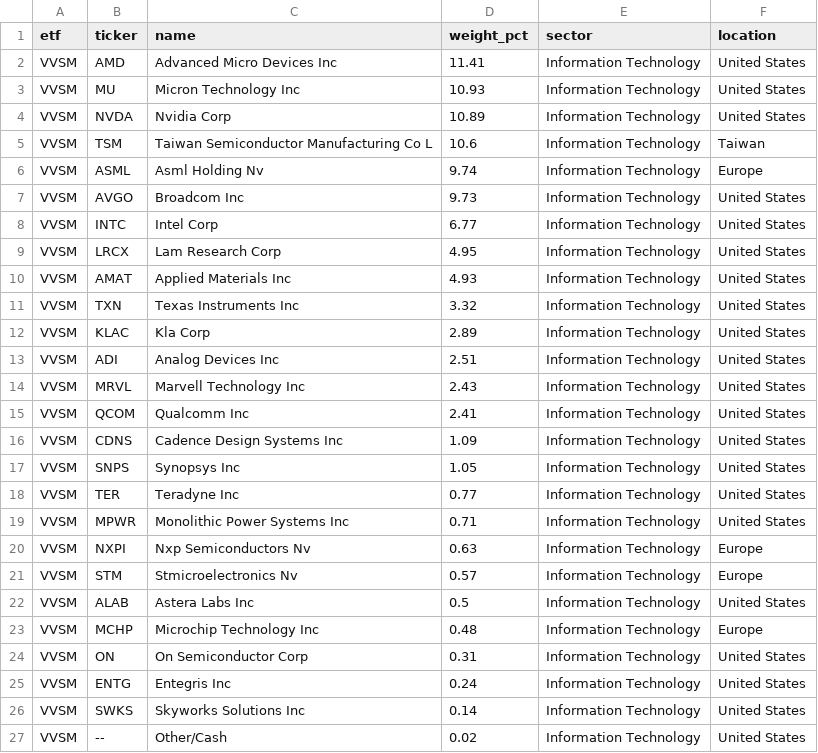
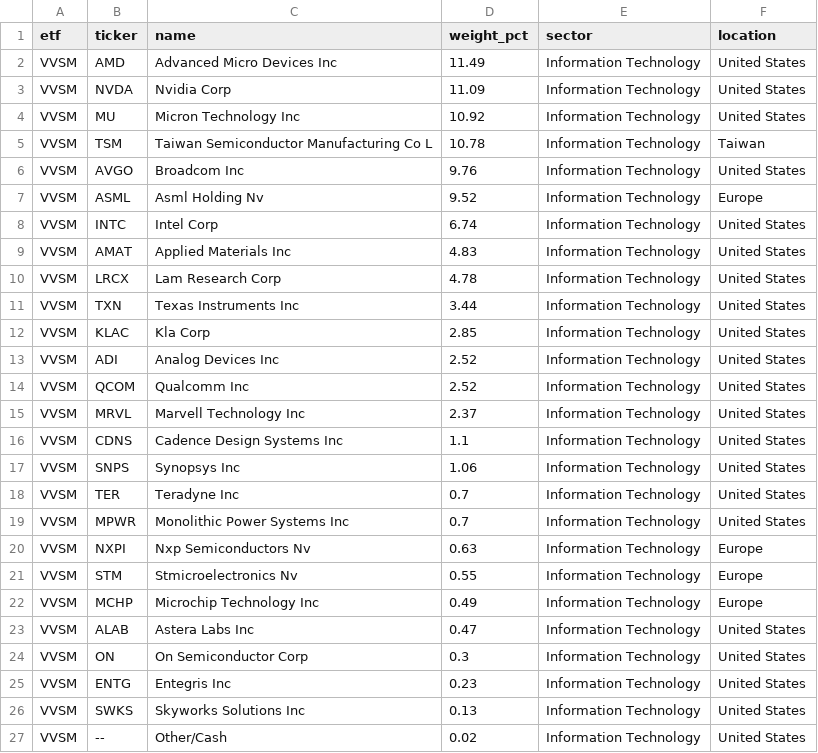
Before and after one commit to AndyOPDev/portfolio-tracker, a CSV file: data/holdings/VVSM_holdings.csv, drawn as a sheet.

```diff
--- a/data/holdings/VVSM_holdings.csv
+++ b/data/holdings/VVSM_holdings.csv
@@ -1,27 +1,27 @@
 etf,ticker,name,weight_pct,sector,location
-VVSM,AMD,Advanced Micro Devices Inc,11.41,Information Technology,United States
-VVSM,MU,Micron Technology Inc,10.93,Information Technology,United States
-VVSM,NVDA,Nvidia Corp,10.89,Information Technology,United States
-VVSM,TSM,Taiwan Semiconductor Manufacturing Co L,10.6,Information Technology,Taiwan
-VVSM,ASML,Asml Holding Nv,9.74,Information Technology,Europe
-VVSM,AVGO,Broadcom Inc,9.73,Information Technology,United States
-VVSM,INTC,Intel Corp,6.77,Information Technology,United States
-VVSM,LRCX,Lam Research Corp,4.95,Information Technology,United States
-VVSM,AMAT,Applied Materials Inc,4.93,Information Technology,United States
-VVSM,TXN,Texas Instruments Inc,3.32,Information Technology,United States
-VVSM,KLAC,Kla Corp,2.89,Information Technology,United States
-VVSM,ADI,Analog Devices Inc,2.51,Information Technology,United States
-VVSM,MRVL,Marvell Technology Inc,2.43,Information Technology,United States
-VVSM,QCOM,Qualcomm Inc,2.41,Information Technology,United States
-VVSM,CDNS,Cadence Design Systems Inc,1.09,Information Technology,United States
-VVSM,SNPS,Synopsys Inc,1.05,Information Technology,United States
-VVSM,TER,Teradyne Inc,0.77,Information Technology,United States
-VVSM,MPWR,Monolithic Power Systems Inc,0.71,Information Technology,United States
+VVSM,AMD,Advanced Micro Devices Inc,11.49,Information Technology,United States
+VVSM,NVDA,Nvidia Corp,11.09,Information Technology,United States
+VVSM,MU,Micron Technology Inc,10.92,Information Technology,United States
+VVSM,TSM,Taiwan Semiconductor Manufacturing Co L,10.78,Information Technology,Taiwan
+VVSM,AVGO,Broadcom Inc,9.76,Information Technology,United States
+VVSM,ASML,Asml Holding Nv,9.52,Information Technology,Europe
+VVSM,INTC,Intel Corp,6.74,Information Technology,United States
+VVSM,AMAT,Applied Materials Inc,4.83,Information Technology,United States
+VVSM,LRCX,Lam Research Corp,4.78,Information Technology,United States
+VVSM,TXN,Texas Instruments Inc,3.44,Information Technology,United States
+VVSM,KLAC,Kla Corp,2.85,Information Technology,United States
+VVSM,ADI,Analog Devices Inc,2.52,Information Technology,United States
+VVSM,QCOM,Qualcomm Inc,2.52,Information Technology,United States
+VVSM,MRVL,Marvell Technology Inc,2.37,Information Technology,United States
+VVSM,CDNS,Cadence Design Systems Inc,1.1,Information Technology,United States
+VVSM,SNPS,Synopsys Inc,1.06,Information Technology,United States
+VVSM,TER,Teradyne Inc,0.7,Information Technology,United States
+VVSM,MPWR,Monolithic Power Systems Inc,0.7,Information Technology,United States
 VVSM,NXPI,Nxp Semiconductors Nv,0.63,Information Technology,Europe
-VVSM,STM,Stmicroelectronics Nv,0.57,Information Technology,Europe
-VVSM,ALAB,Astera Labs Inc,0.5,Information Technology,United States
-VVSM,MCHP,Microchip Technology Inc,0.48,Information Technology,Europe
-VVSM,ON,On Semiconductor Corp,0.31,Information Technology,United States
-VVSM,ENTG,Entegris Inc,0.24,Information Technology,United States
-VVSM,SWKS,Skyworks Solutions Inc,0.14,Information Technology,United States
+VVSM,STM,Stmicroelectronics Nv,0.55,Information Technology,Europe
+VVSM,MCHP,Microchip Technology Inc,0.49,Information Technology,Europe
+VVSM,ALAB,Astera Labs Inc,0.47,Information Technology,United States
+VVSM,ON,On Semiconductor Corp,0.3,Information Technology,United States
+VVSM,ENTG,Entegris Inc,0.23,Information Technology,United States
+VVSM,SWKS,Skyworks Solutions Inc,0.13,Information Technology,United States
 VVSM,--,Other/Cash,0.02,Information Technology,United States
```
Also changed, not shown: data/holdings/XNAS_holdings.csv, 4 other files.
